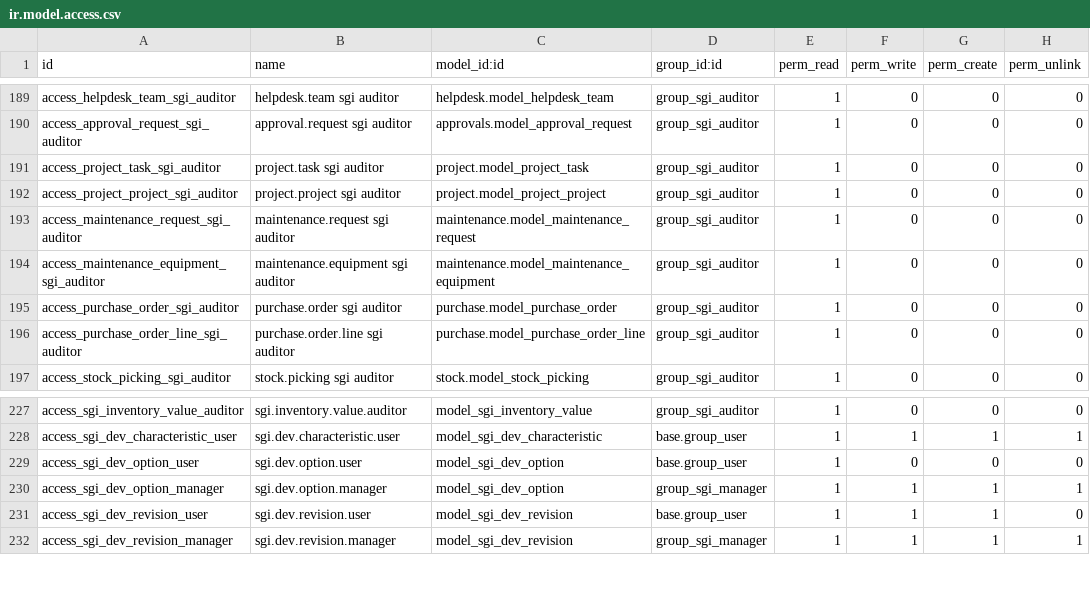
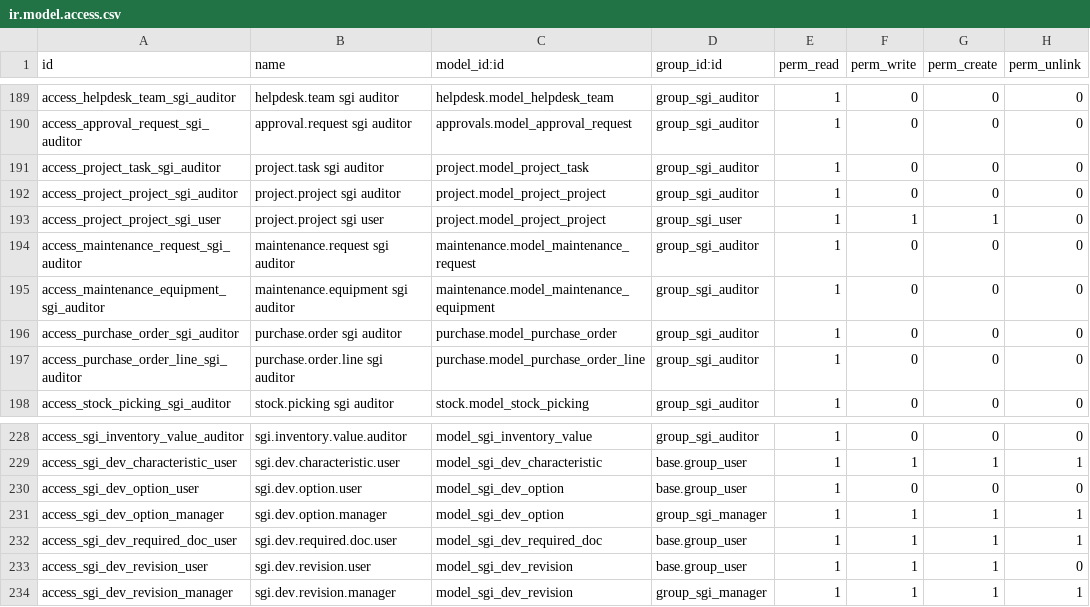
Before and after one commit to quimibond/qb19, a CSV file: addons/quimibond_sgi/security/ir.model.access.csv, drawn as a sheet; only a part is shown, gaps mark what is left out; the diff names each change by its address in the sheet, - before the commit and + after, or states it on an @@ line.

```diff
--- a/addons/quimibond_sgi/security/ir.model.access.csv
+++ b/addons/quimibond_sgi/security/ir.model.access.csv
+row 193: access_project_project_sgi_user | project.project sgi user | project.model_project_project | group_sgi_user | 1 | 1 | 1 | 0
+row 232: access_sgi_dev_required_doc_user | sgi.dev.required.doc.user | model_sgi_dev_required_doc | base.group_user | 1 | 1 | 1 | 1
```
Also changed, not shown: 29 other files.
